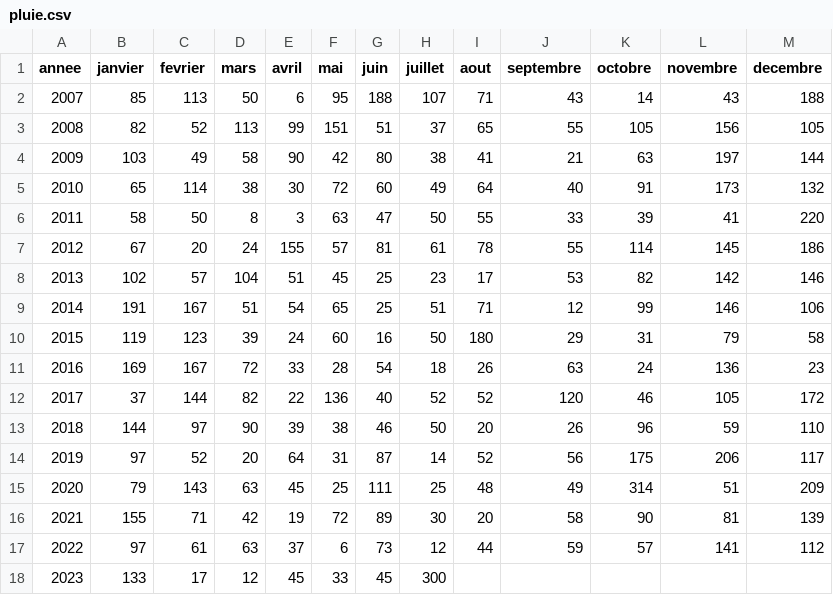
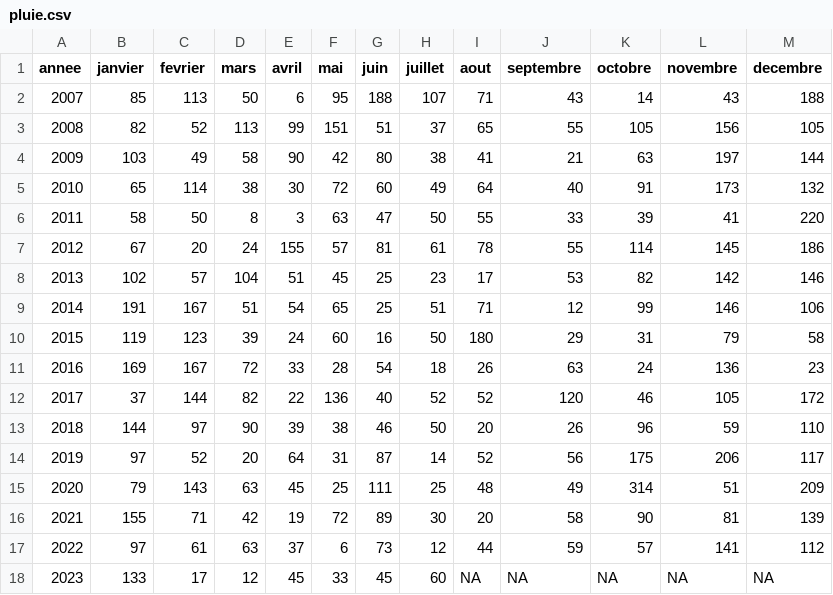
Before and after one commit to marinemarjou/pluviometrie-kermorvan, a CSV file: pluie.csv, drawn as a sheet.

```diff
--- a/pluie.csv
+++ b/pluie.csv
@@ -17,2 +17,2 @@ annee;janvier;fevrier;mars;avril;mai;juin;juillet;aout;septembre;octobre;novembr
 2022;97;61;63;37;6;73;12;44;59;57;141;112
-2023;133;17;12;45;33;45;300;;;;;
+2023;133;17;12;45;33;45;60;NA;NA;NA;NA;NA
```
Also changed, not shown: docs/pluie.csv, 1 other file.
